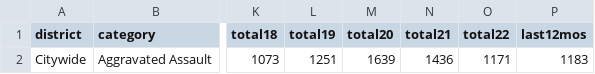
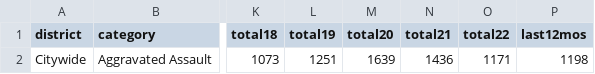
Before and after one commit to abcotvdata/safetytracker_durham, a CSV file: data/output/yearly/assaults_city.csv, drawn as a sheet; only a part is shown, gaps mark what is left out; the diff names each change by its address in the sheet, - before the commit and + after, or states it on an @@ line.

Commit message:
New crime data collected

```diff
--- a/data/output/yearly/assaults_city.csv
+++ b/data/output/yearly/assaults_city.csv
-P2 (last12mos): 1183
+P2 (last12mos): 1198
```
Also changed, not shown: data/output/yearly/autothefts_city.csv, data/output/yearly/burglaries_city.csv, 32 other files.
